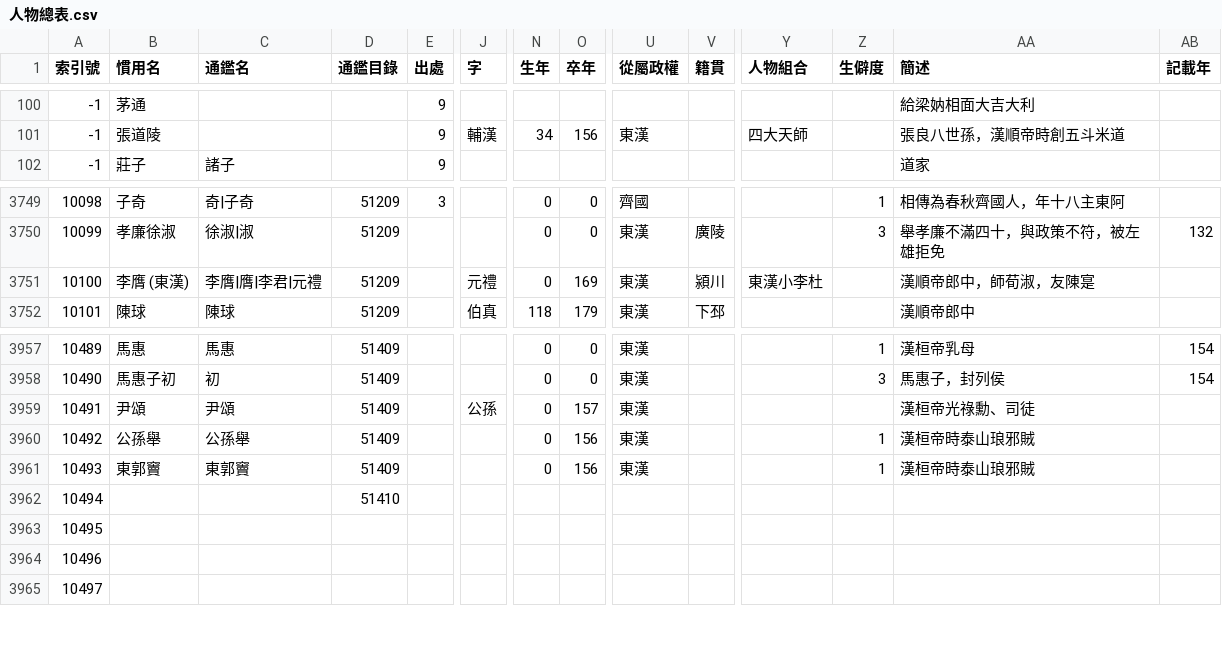
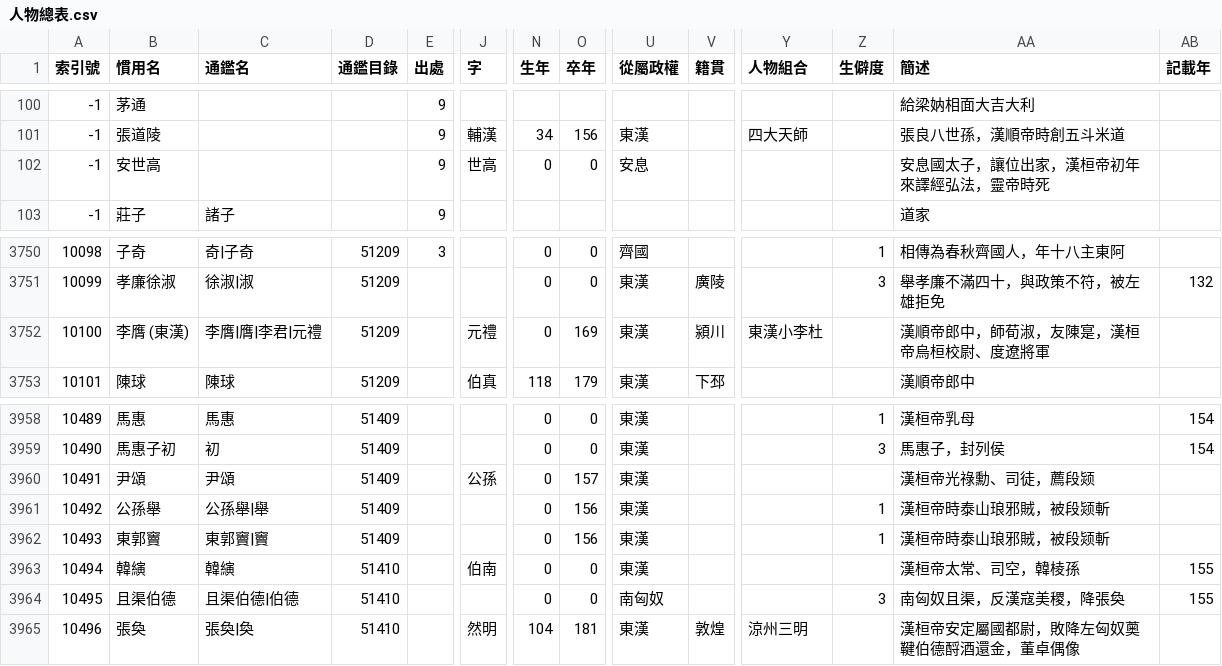
Before and after one commit to gintian/zizhitongjian, a CSV file: 1_主要數據/人物總表.csv, drawn as a sheet; only a part is shown, gaps mark what is left out; removed rows and columns are numbered as before the commit, all else as after; rows hold the shown columns only; the diff covers the shown part only; the diff names each change by its address in the sheet, - before the commit and + after, or states it on an @@ line.

```diff
--- a/1_主要數據/人物總表.csv
+++ b/1_主要數據/人物總表.csv
+row 102: -1 | 安世高 |  |  | 9 | 世高 | 0 | 0 | 安息 |  |  |  | 安息國太子，讓位出家，漢桓帝初年來譯經弘法，靈帝時死
-AA3752 (簡述): 漢順帝郎中，師荀淑，友陳寔
+AA3752 (簡述): 漢順帝郎中，師荀淑，友陳寔，漢桓帝烏桓校尉、度遼將軍
-AA3960 (簡述): 漢桓帝光祿勳、司徒
+AA3960 (簡述): 漢桓帝光祿勳、司徒，薦段颎
-C3961 (通鑑名): 公孫舉
+C3961 (通鑑名): 公孫舉|舉
-AA3961:AA3962 (簡述): 漢桓帝時泰山琅邪賊
+AA3961:AA3962 (簡述): 漢桓帝時泰山琅邪賊，被段颎斬
-C3962 (通鑑名): 東郭竇
+C3962 (通鑑名): 東郭竇|竇
-row 3962: 10494 |  |  | 51410
@@ column A (索引號) renumbered between rows 3963 and 3967 @@
-B3963 (慣用名): (empty)
+B3963 (慣用名): 韓縯
-C3963 (通鑑名): (empty)
+C3963 (通鑑名): 韓縯
-D3963:D3965 (通鑑目錄): (empty)
+D3963:D3965 (通鑑目錄): 51410
-J3963 (字): (empty)
+J3963 (字): 伯南
-N3963:N3964 (生年): (empty)
+N3963:N3964 (生年): 0
-O3963:O3964 (卒年): (empty)
+O3963:O3964 (卒年): 0
-U3963 (從屬政權): (empty)
+U3963 (從屬政權): 東漢
-AA3963 (簡述): (empty)
+AA3963 (簡述): 漢桓帝太常、司空，韓棱孫
-AB3963:AB3964 (記載年): (empty)
+AB3963:AB3964 (記載年): 155
-B3964 (慣用名): (empty)
+B3964 (慣用名): 且渠伯德
-C3964 (通鑑名): (empty)
+C3964 (通鑑名): 且渠伯德|伯德
-U3964 (從屬政權): (empty)
+U3964 (從屬政權): 南匈奴
-Z3964 (生僻度): (empty)
+Z3964 (生僻度): 3
-AA3964 (簡述): (empty)
+AA3964 (簡述): 南匈奴且渠，反漢寇美稷，降張奐
-B3965 (慣用名): (empty)
+B3965 (慣用名): 張奐
-C3965 (通鑑名): (empty)
+C3965 (通鑑名): 張奐|奐
-J3965 (字): (empty)
+J3965 (字): 然明
-N3965 (生年): (empty)
+N3965 (生年): 104
-O3965 (卒年): (empty)
+O3965 (卒年): 181
-U3965 (從屬政權): (empty)
+U3965 (從屬政權): 東漢
-V3965 (籍貫): (empty)
+V3965 (籍貫): 敦煌
-Y3965 (人物組合): (empty)
+Y3965 (人物組合): 涼州三明
-AA3965 (簡述): (empty)
+AA3965 (簡述): 漢桓帝安定屬國都尉，敗降左匈奴薁鞬伯德酹酒還金，董卓偶像
```
Also changed, not shown: 5 added rows and 23 edited cells elsewhere in this file, 1_主要數據/政權年代表/漢.csv, 1_主要數據/通鑑目錄.csv, 8 other files.
